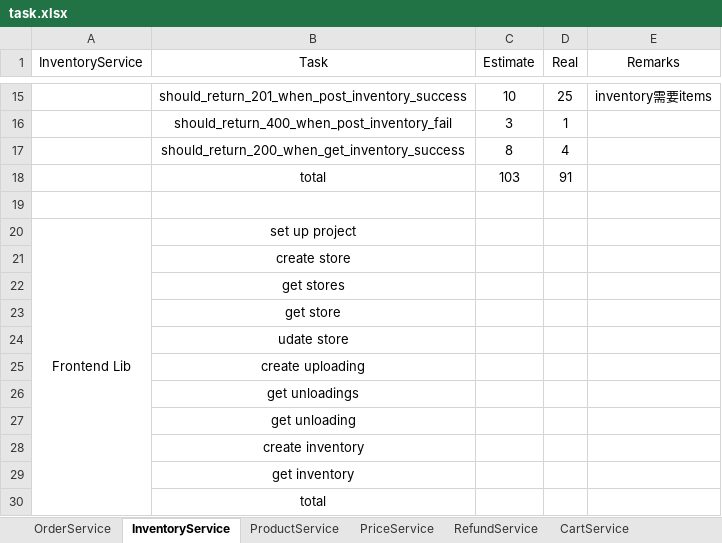
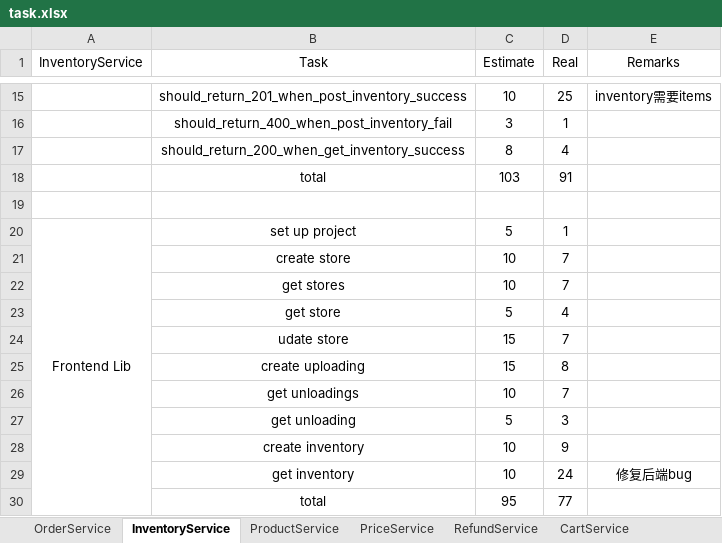
Before and after one commit to twzyliu/MicroService, an Excel workbook: task/task.xlsx, sheet InventoryService, drawn as a sheet; only a part is shown, gaps mark what is left out; values as stored, in another font and other column widths than the file's, no borders; removed rows and columns are numbered as before the commit, all else as after; the diff names each change by its address in the sheet, - before the commit and + after, or states it on an @@ line.

Commit message:
finish inventory frontlib

```diff
--- a/task/task.xlsx (sheet InventoryService)
+++ b/task/task.xlsx (sheet InventoryService)
-C20 (Estimate): (empty)
+C20 (Estimate): 5
-D20 (Real): (empty)
+D20 (Real): 1
-row 21:  | create store
-row 22:  | get stores
-row 23:  | get store
-row 24:  | udate store
-row 25:  | create uploading
-row 26:  | get unloadings
-row 27:  | get unloading
-row 28:  | create inventory
-row 29:  | get inventory
-row 30:  | total
+row 21:  | create store | 10 | 7
+row 22:  | get stores | 10 | 7
+row 23:  | get store | 5 | 4
+row 24:  | udate store | 15 | 7
+row 25:  | create uploading | 15 | 8
+row 26:  | get unloadings | 10 | 7
+row 27:  | get unloading | 5 | 3
+row 28:  | create inventory | 10 | 9
+row 29:  | get inventory | 10 | 24 | 修复后端bug
+row 30:  | total | 95 | 77
```
Also changed, not shown: sheet RefundService, sheet total, 20 other files.
